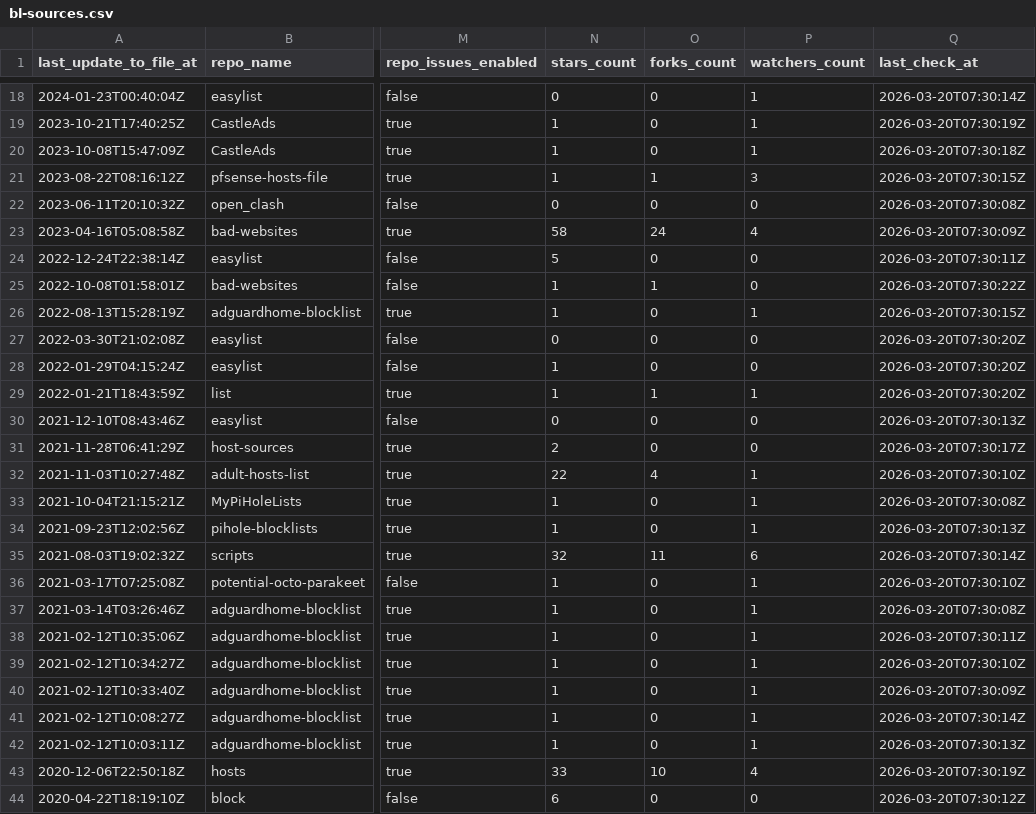
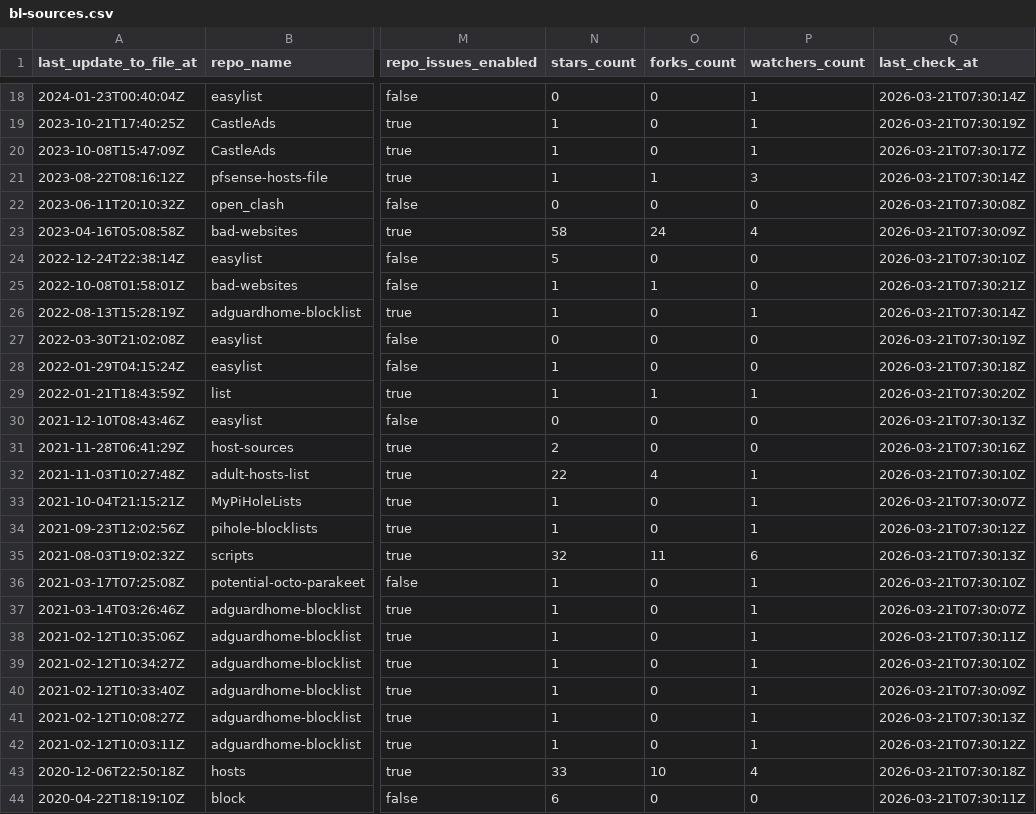
Before and after one commit to omkar861856/porn-domains, a CSV file: blacklist/bl-sources.csv, drawn as a sheet; only a part is shown, gaps mark what is left out; the diff covers the shown part only; the diff names each change by its address in the sheet, - before the commit and + after, or states it on an @@ line.

```diff
--- a/blacklist/bl-sources.csv
+++ b/blacklist/bl-sources.csv
-Q18 (last_check_at): 2026-03-20T07:30:14Z
+Q18 (last_check_at): 2026-03-21T07:30:14Z
-Q19 (last_check_at): 2026-03-20T07:30:19Z
+Q19 (last_check_at): 2026-03-21T07:30:19Z
-Q20 (last_check_at): 2026-03-20T07:30:18Z
+Q20 (last_check_at): 2026-03-21T07:30:17Z
-Q21 (last_check_at): 2026-03-20T07:30:15Z
+Q21 (last_check_at): 2026-03-21T07:30:14Z
-Q22 (last_check_at): 2026-03-20T07:30:08Z
+Q22 (last_check_at): 2026-03-21T07:30:08Z
-Q23 (last_check_at): 2026-03-20T07:30:09Z
+Q23 (last_check_at): 2026-03-21T07:30:09Z
-Q24 (last_check_at): 2026-03-20T07:30:11Z
+Q24 (last_check_at): 2026-03-21T07:30:10Z
-Q25 (last_check_at): 2026-03-20T07:30:22Z
+Q25 (last_check_at): 2026-03-21T07:30:21Z
-Q26 (last_check_at): 2026-03-20T07:30:15Z
+Q26 (last_check_at): 2026-03-21T07:30:14Z
-Q27 (last_check_at): 2026-03-20T07:30:20Z
+Q27 (last_check_at): 2026-03-21T07:30:19Z
-Q28 (last_check_at): 2026-03-20T07:30:20Z
+Q28 (last_check_at): 2026-03-21T07:30:18Z
-Q29 (last_check_at): 2026-03-20T07:30:20Z
+Q29 (last_check_at): 2026-03-21T07:30:20Z
-Q30 (last_check_at): 2026-03-20T07:30:13Z
+Q30 (last_check_at): 2026-03-21T07:30:13Z
-Q31 (last_check_at): 2026-03-20T07:30:17Z
+Q31 (last_check_at): 2026-03-21T07:30:16Z
-Q32 (last_check_at): 2026-03-20T07:30:10Z
+Q32 (last_check_at): 2026-03-21T07:30:10Z
-Q33 (last_check_at): 2026-03-20T07:30:08Z
+Q33 (last_check_at): 2026-03-21T07:30:07Z
-Q34 (last_check_at): 2026-03-20T07:30:13Z
+Q34 (last_check_at): 2026-03-21T07:30:12Z
-Q35 (last_check_at): 2026-03-20T07:30:14Z
+Q35 (last_check_at): 2026-03-21T07:30:13Z
-Q36 (last_check_at): 2026-03-20T07:30:10Z
+Q36 (last_check_at): 2026-03-21T07:30:10Z
-Q37 (last_check_at): 2026-03-20T07:30:08Z
+Q37 (last_check_at): 2026-03-21T07:30:07Z
-Q38 (last_check_at): 2026-03-20T07:30:11Z
+Q38 (last_check_at): 2026-03-21T07:30:11Z
-Q39 (last_check_at): 2026-03-20T07:30:10Z
+Q39 (last_check_at): 2026-03-21T07:30:10Z
-Q40 (last_check_at): 2026-03-20T07:30:09Z
+Q40 (last_check_at): 2026-03-21T07:30:09Z
-Q41 (last_check_at): 2026-03-20T07:30:14Z
+Q41 (last_check_at): 2026-03-21T07:30:13Z
-Q42 (last_check_at): 2026-03-20T07:30:13Z
+Q42 (last_check_at): 2026-03-21T07:30:12Z
-Q43 (last_check_at): 2026-03-20T07:30:19Z
+Q43 (last_check_at): 2026-03-21T07:30:18Z
-Q44 (last_check_at): 2026-03-20T07:30:12Z
+Q44 (last_check_at): 2026-03-21T07:30:11Z
```
Also changed, not shown: 35 edited cells elsewhere in this file.
